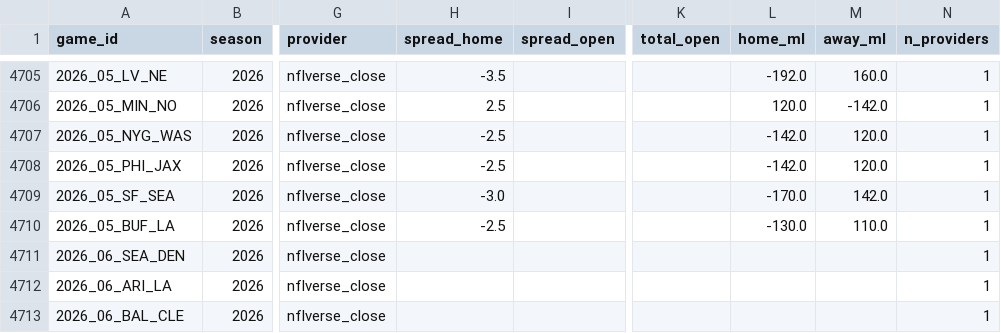
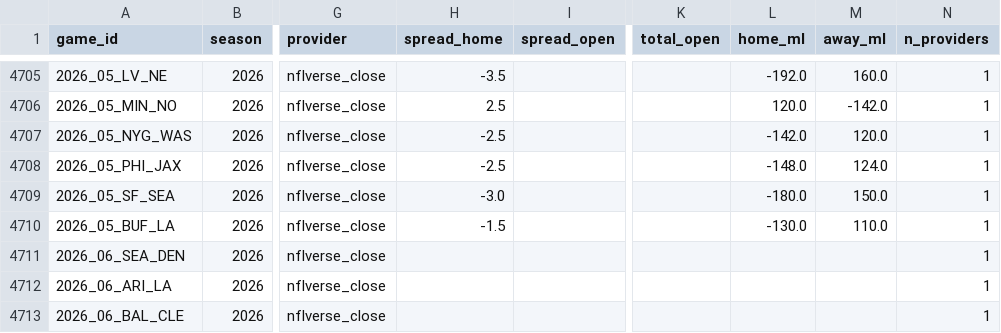
Before and after one commit to shawnmcgee/degenpredicts, a CSV file: data/nfl/lines.csv, drawn as a sheet; only a part is shown, gaps mark what is left out; the diff covers the shown part only; the diff names each change by its address in the sheet, - before the commit and + after, or states it on an @@ line.

```diff
--- a/data/nfl/lines.csv
+++ b/data/nfl/lines.csv
-L4708 (home_ml): -142.0
+L4708 (home_ml): -148.0
-M4708 (away_ml): 120.0
+M4708 (away_ml): 124.0
-L4709 (home_ml): -170.0
+L4709 (home_ml): -180.0
-M4709 (away_ml): 142.0
+M4709 (away_ml): 150.0
-H4710 (spread_home): -2.5
+H4710 (spread_home): -1.5
```
Also changed, not shown: 24 edited cells elsewhere in this file, 4 other files.
